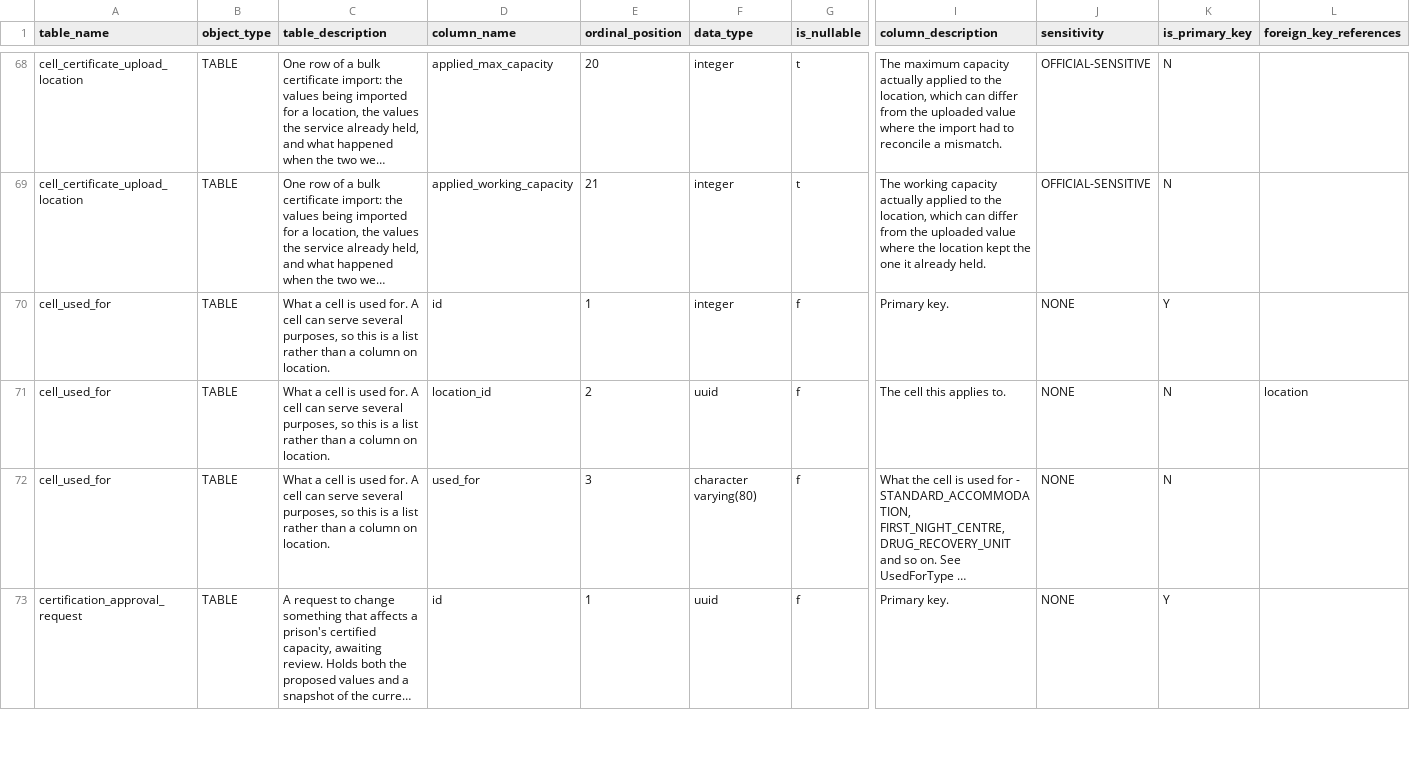
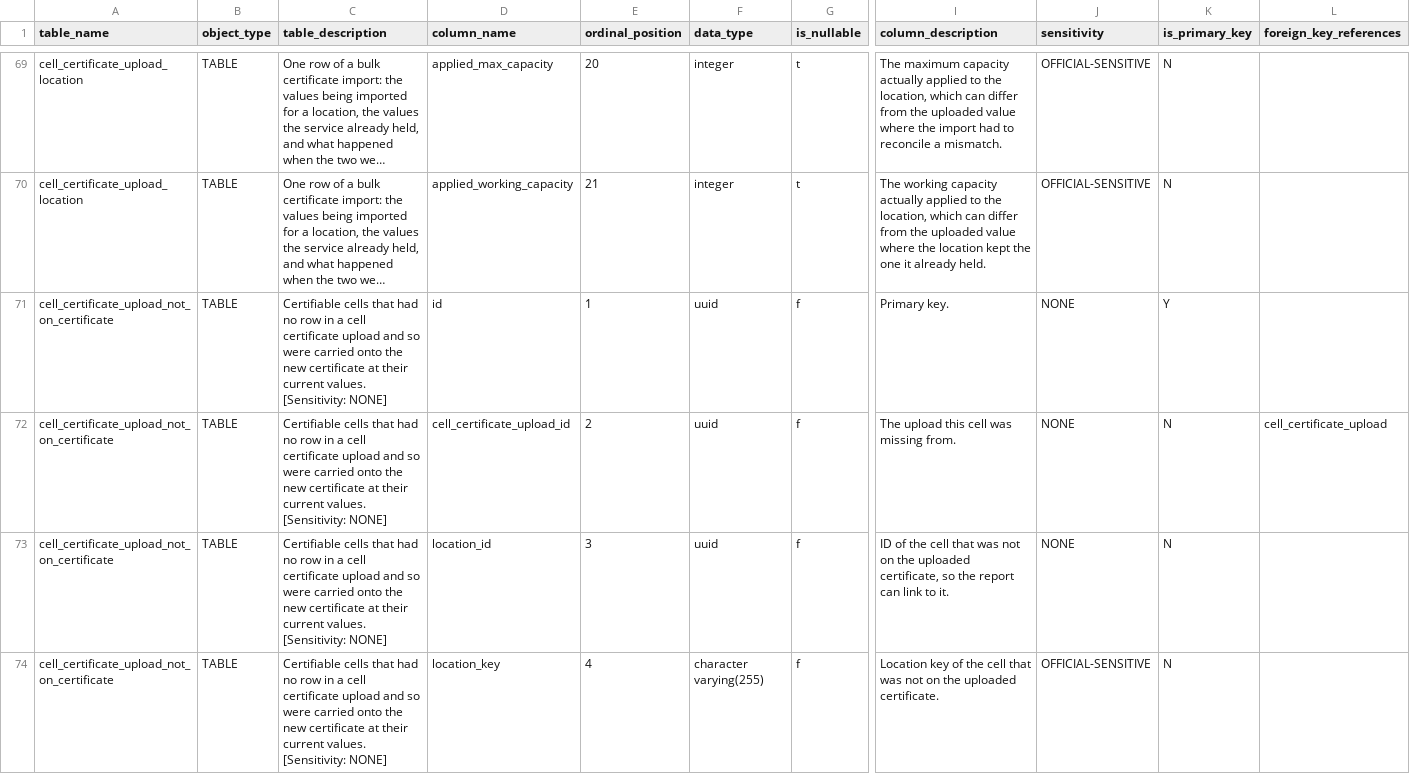
Before and after one commit to ministryofjustice/hmpps-locations-inside-prison-api, a CSV file: schema-spy-report/data-dictionary.csv, drawn as a sheet; only a part is shown, gaps mark what is left out; the shorter side is filled out with more unchanged rows; long unchanged cells end in …; rows hold the shown columns only; the diff covers the shown part only; the diff names each change by its address in the sheet, - before the commit and + after, or states it on an @@ line.

Commit message:
Deploying to gh-pages from @ ministryofjustice/hmpps-locations-inside-prison-api@c57e3d0e5c0380f1543f7f62aee5ee11416baabd 🚀

```diff
--- a/schema-spy-report/data-dictionary.csv
+++ b/schema-spy-report/data-dictionary.csv
+row 71: cell_certificate_upload_not_on_certificate | TABLE | Certifiable cells that had no row in a cell certificate upload and so were carried onto the new certificate at their current values. [Sensitivity: NONE] | id | 1 | uuid | f | Primary key. | NONE | Y
+row 72: cell_certificate_upload_not_on_certificate | TABLE | Certifiable cells that had no row in a cell certificate upload and so were carried onto the new certificate at their current values. [Sensitivity: NONE] | cell_certificate_upload_id | 2 | uuid | f | The upload this cell was missing from. | NONE | N | cell_certificate_upload
+row 73: cell_certificate_upload_not_on_certificate | TABLE | Certifiable cells that had no row in a cell certificate upload and so were carried onto the new certificate at their current values. [Sensitivity: NONE] | location_id | 3 | uuid | f | ID of the cell that was not on the uploaded certificate, so the report can link to it. | NONE | N
+row 74: cell_certificate_upload_not_on_certificate | TABLE | Certifiable cells that had no row in a cell certificate upload and so were carried onto the new certificate at their current values. [Sensitivity: NONE] | location_key | 4 | character varying(255) | f | Location key of the cell that was not on the uploaded certificate. | OFFICIAL-SENSITIVE | N
```
Also changed, not shown: 4 added rows elsewhere in this file, 54 other files.
